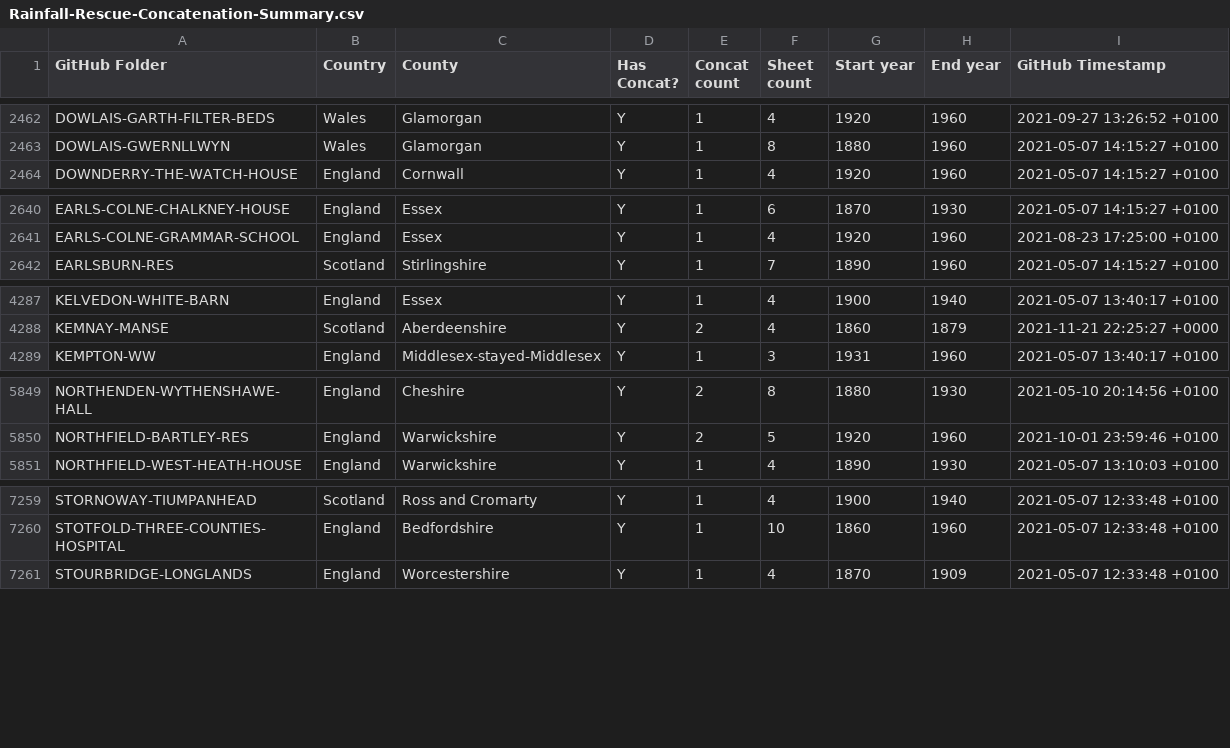
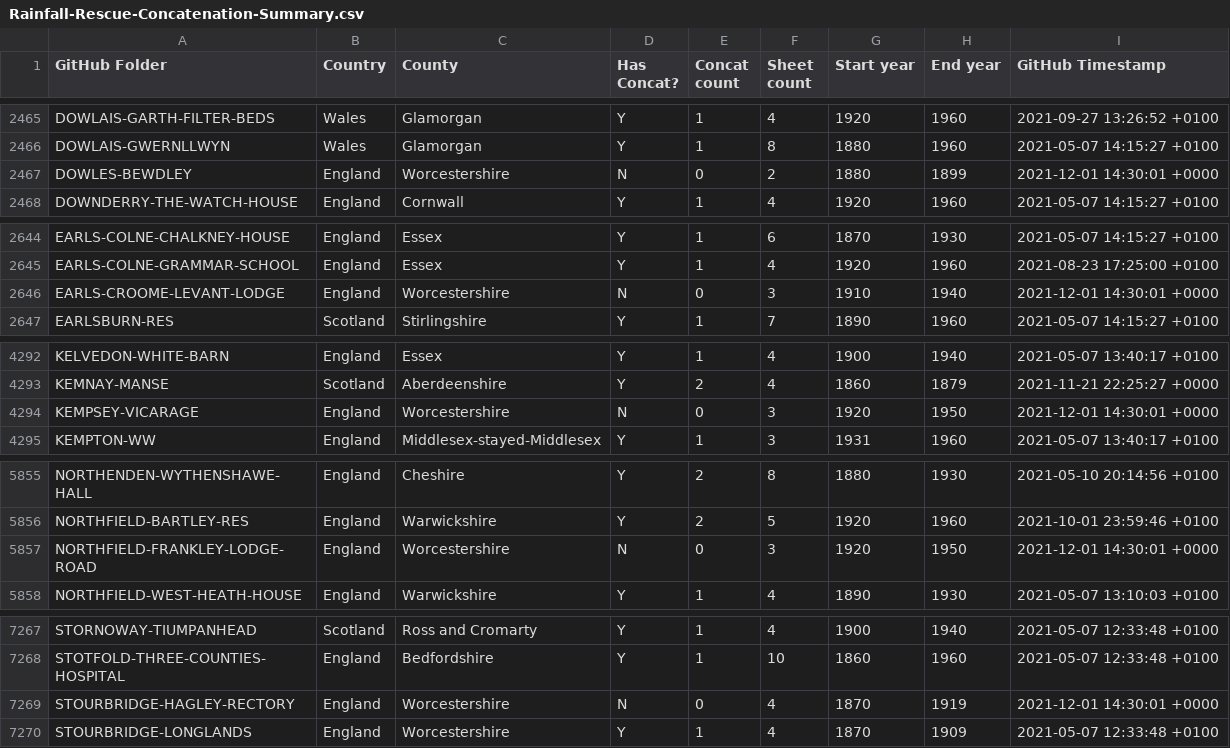
Before and after one commit to rjmeats/BritishRainfall, a CSV file: Locations/Rainfall-Rescue-Concatenation-Summary.csv, drawn as a sheet; only a part is shown, gaps mark what is left out; the diff covers the shown part only.

```diff
--- a/Locations/Rainfall-Rescue-Concatenation-Summary.csv
+++ b/Locations/Rainfall-Rescue-Concatenation-Summary.csv
@@ -2463,2 +2466,3 @@ DOWLAIS-GARTH-FILTER-BEDS,Wales,Glamorgan,Y,1,4,1920,1960,2021-09-27 13:26:52 +0
 DOWLAIS-GWERNLLWYN,Wales,Glamorgan,Y,1,8,1880,1960,2021-05-07 14:15:27 +0100
+DOWLES-BEWDLEY,England,Worcestershire,N,0,2,1880,1899,2021-12-01 14:30:01 +0000
 DOWNDERRY-THE-WATCH-HOUSE,England,Cornwall,Y,1,4,1920,1960,2021-05-07 14:15:27 +0100
@@ -2641,2 +2645,3 @@ EARLS-COLNE-CHALKNEY-HOUSE,England,Essex,Y,1,6,1870,1930,2021-05-07 14:15:27 +01
 EARLS-COLNE-GRAMMAR-SCHOOL,England,Essex,Y,1,4,1920,1960,2021-08-23 17:25:00 +0100
+EARLS-CROOME-LEVANT-LODGE,England,Worcestershire,N,0,3,1910,1940,2021-12-01 14:30:01 +0000
 EARLSBURN-RES,Scotland,Stirlingshire,Y,1,7,1890,1960,2021-05-07 14:15:27 +0100
@@ -4288,2 +4293,3 @@ KELVEDON-WHITE-BARN,England,Essex,Y,1,4,1900,1940,2021-05-07 13:40:17 +0100
 KEMNAY-MANSE,Scotland,Aberdeenshire,Y,2,4,1860,1879,2021-11-21 22:25:27 +0000
+KEMPSEY-VICARAGE,England,Worcestershire,N,0,3,1920,1950,2021-12-01 14:30:01 +0000
 KEMPTON-WW,England,Middlesex-stayed-Middlesex,Y,1,3,1931,1960,2021-05-07 13:40:17 +0100
@@ -5850,2 +5856,3 @@ NORTHENDEN-WYTHENSHAWE-HALL,England,Cheshire,Y,2,8,1880,1930,2021-05-10 20:14:56
 NORTHFIELD-BARTLEY-RES,England,Warwickshire,Y,2,5,1920,1960,2021-10-01 23:59:46 +0100
+NORTHFIELD-FRANKLEY-LODGE-ROAD,England,Worcestershire,N,0,3,1920,1950,2021-12-01 14:30:01 +0000
 NORTHFIELD-WEST-HEATH-HOUSE,England,Warwickshire,Y,1,4,1890,1930,2021-05-07 13:10:03 +0100
@@ -7260,2 +7268,3 @@ STORNOWAY-TIUMPANHEAD,Scotland,Ross and Cromarty,Y,1,4,1900,1940,2021-05-07 12:3
 STOTFOLD-THREE-COUNTIES-HOSPITAL,England,Bedfordshire,Y,1,10,1860,1960,2021-05-07 12:33:48 +0100
+STOURBRIDGE-HAGLEY-RECTORY,England,Worcestershire,N,0,4,1870,1919,2021-12-01 14:30:01 +0000
 STOURBRIDGE-LONGLANDS,England,Worcestershire,Y,1,4,1870,1909,2021-05-07 12:33:48 +0100
```
Also changed, not shown: 7 added rows and 31 edited cells elsewhere in this file, Locations/Rainfall-Rescue-Grid-Refs.csv, 8 other files.
